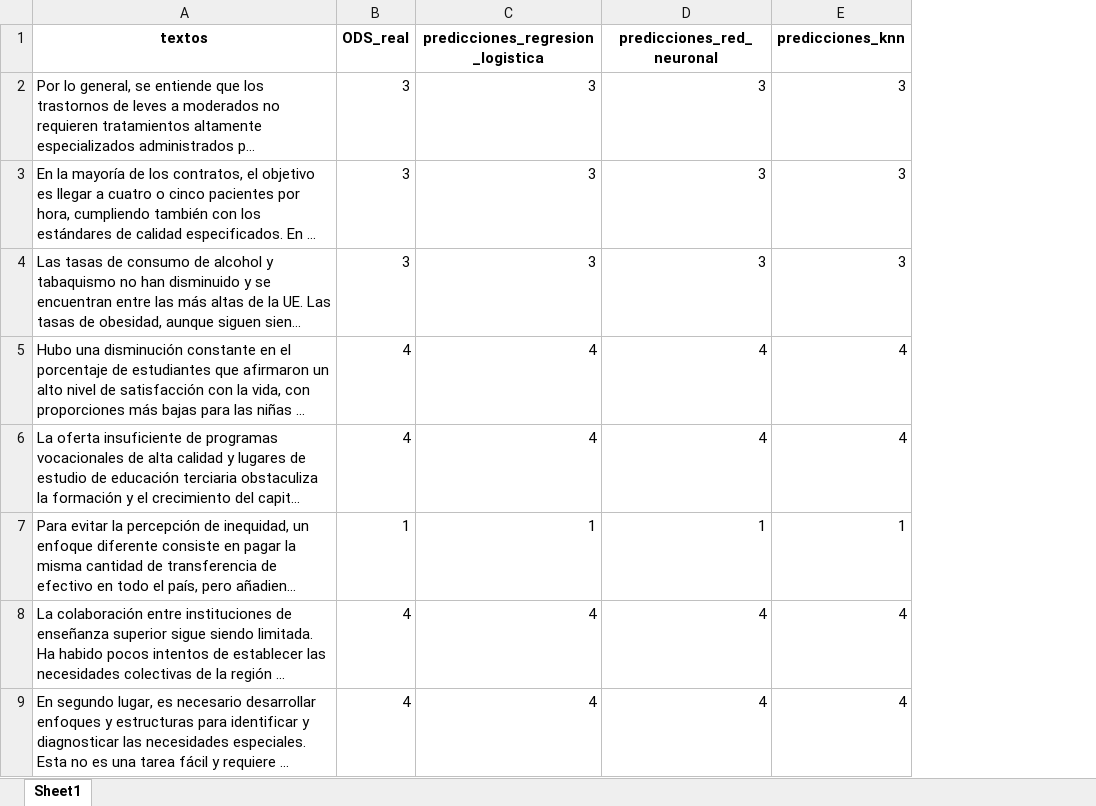
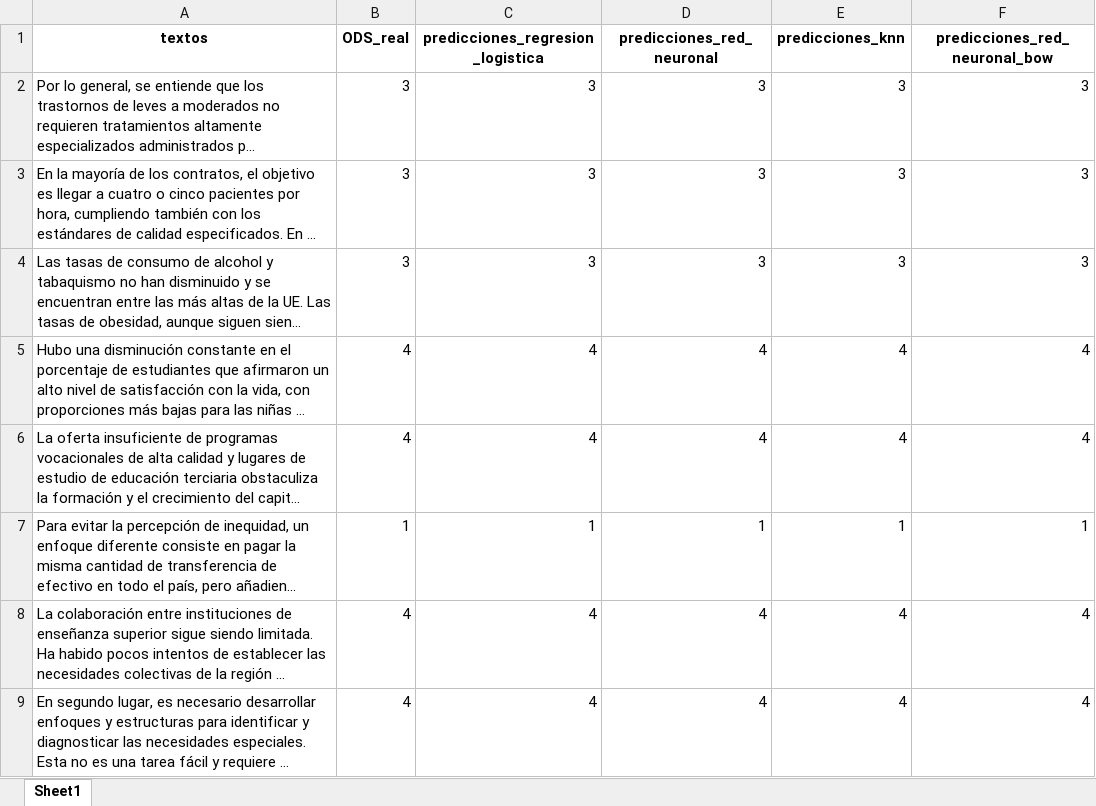
Before and after one commit to AnaHernandez20/Proyecto1E1-BI, an Excel workbook: resultados_modelos_clasificacion_ODS.xlsx, sheet Sheet1, drawn as a sheet; only a part is shown; long unchanged cells end in …; values as stored, in another font and other column widths than the file's, no borders; the diff names each change by its address in the sheet, - before the commit and + after, or states it on an @@ line.

Commit message:
Mod. Excel salida

```diff
--- a/resultados_modelos_clasificacion_ODS.xlsx (sheet Sheet1)
+++ b/resultados_modelos_clasificacion_ODS.xlsx (sheet Sheet1)
+column F (predicciones_red_neuronal_bow), rows 2-9: 3 | 3 | 3 | 4 | 4 | 1 | 4 | 4
```
Also changed, not shown: 1 other file.
